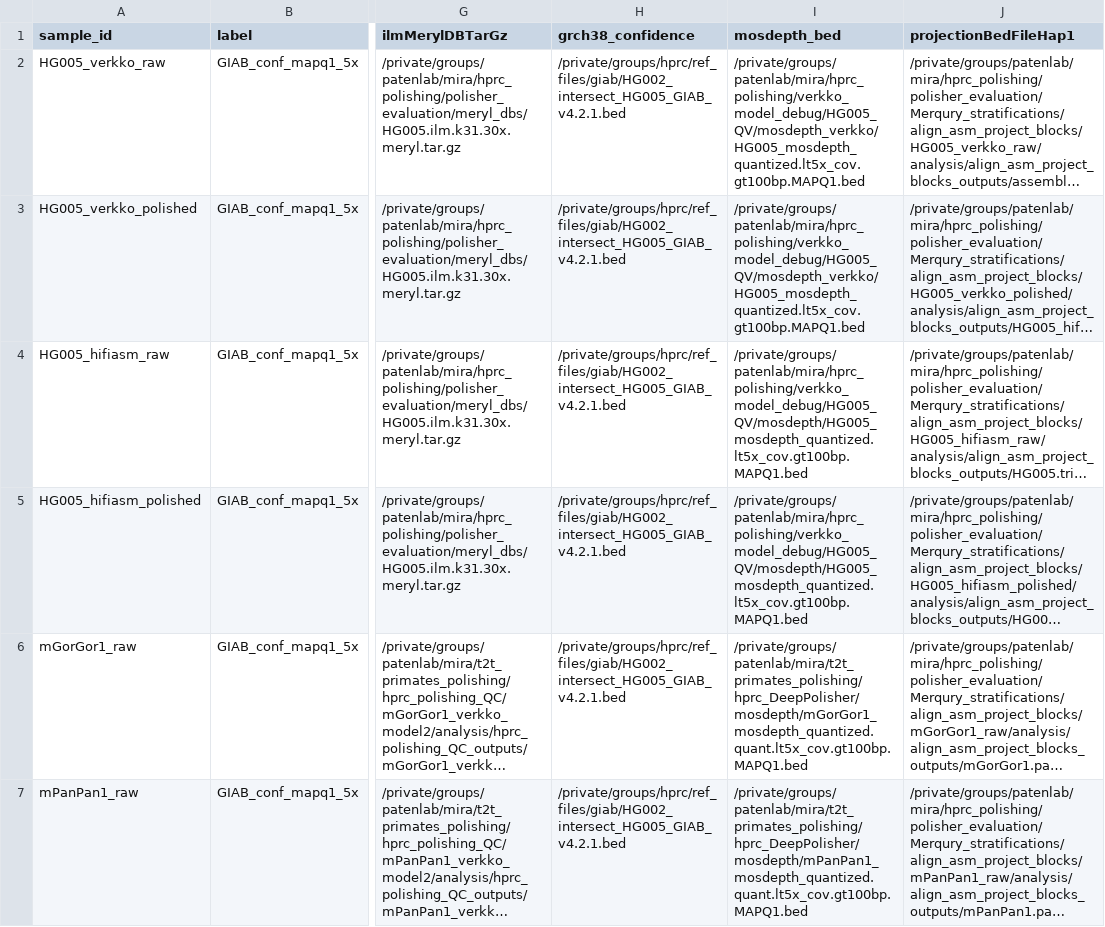
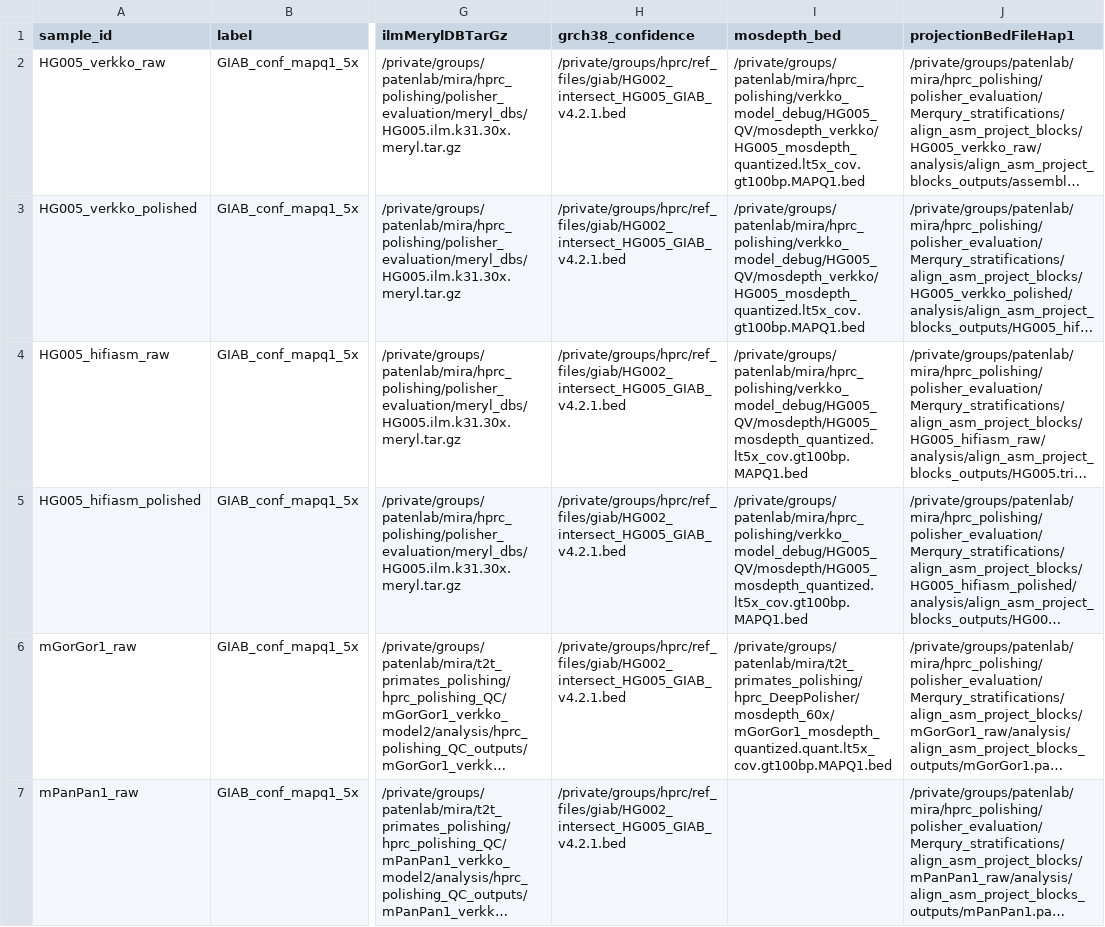
Before and after one commit to miramastoras/phoenix_batch_submissions, a CSV file: polishing/merqury_stratifications/DeepPolisher_manuscript/Merqury_stratifications.csv, drawn as a sheet; only a part is shown, gaps mark what is left out; long unchanged cells end in …; the diff covers the shown part only; the diff names each change by its address in the sheet, - before the commit and + after, or states it on an @@ line.

Commit message:
update

```diff
--- a/polishing/merqury_stratifications/DeepPolisher_manuscript/Merqury_stratifications.csv
+++ b/polishing/merqury_stratifications/DeepPolisher_manuscript/Merqury_stratifications.csv
-I6 (mosdepth_bed): /private/groups/patenlab/mira/t2t_primates_polishing/hprc_DeepPolisher/mosdepth/mGorGor1_mosdepth_quantized.quant.lt5x_cov.gt100bp.MAPQ1.bed
+I6 (mosdepth_bed): /private/groups/patenlab/mira/t2t_primates_polishing/hprc_DeepPolisher/mosdepth_60x/mGorGor1_mosdepth_quantized.quant.lt5x_cov.gt100bp.MAPQ1.bed
-I7 (mosdepth_bed): /private/groups/patenlab/mira/t2t_primates_polishing/hprc_DeepPolisher/mosdepth/mPanPan1_mosdepth_quantized.quant.lt5x_cov.gt100bp.MAPQ1.bed
+I7 (mosdepth_bed): (empty)
```
Also changed, not shown: 4 edited cells elsewhere in this file.
